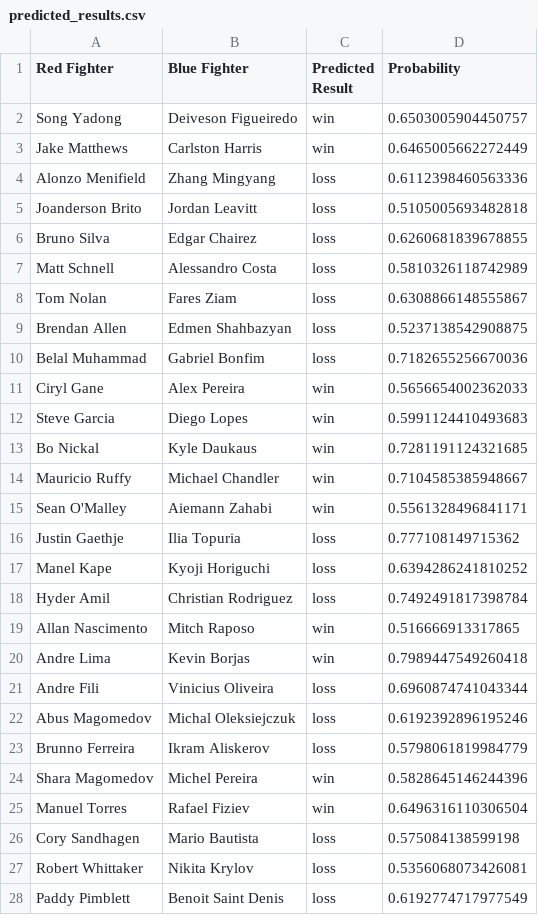
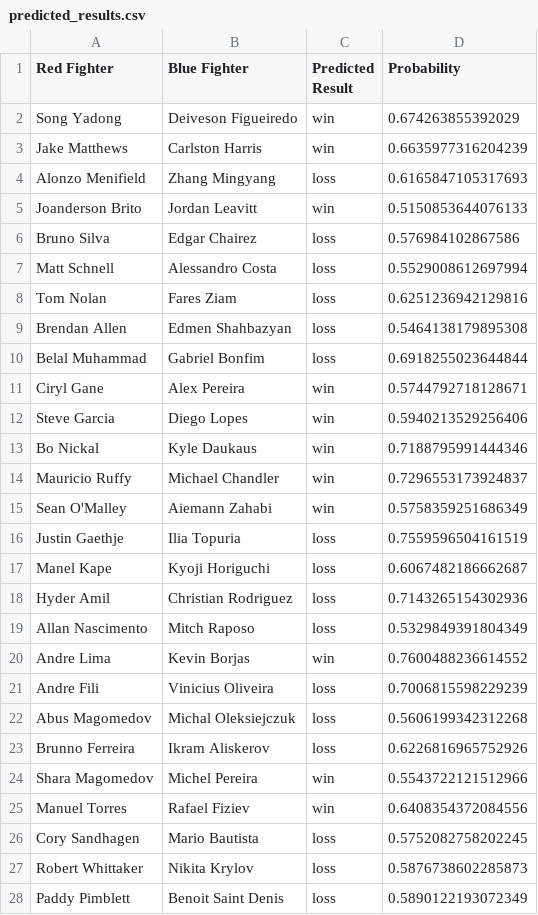
Before and after one commit to jazyz/UFCFightPredictor, a CSV file: data/predicted_results.csv, drawn as a sheet; only a part is shown; the diff covers the shown part only.

```diff
--- a/data/predicted_results.csv
+++ b/data/predicted_results.csv
@@ -1,28 +1,28 @@
 Red Fighter,Blue Fighter,Predicted Result,Probability
-Song Yadong,Deiveson Figueiredo,win,0.6503005904450757
-Jake Matthews,Carlston Harris,win,0.6465005662272449
-Alonzo Menifield,Zhang Mingyang,loss,0.6112398460563336
-Joanderson Brito,Jordan Leavitt,loss,0.5105005693482818
-Bruno Silva,Edgar Chairez,loss,0.6260681839678855
-Matt Schnell,Alessandro Costa,loss,0.5810326118742989
-Tom Nolan,Fares Ziam,loss,0.6308866148555867
-Brendan Allen,Edmen Shahbazyan,loss,0.5237138542908875
-Belal Muhammad,Gabriel Bonfim,loss,0.7182655256670036
-Ciryl Gane,Alex Pereira,win,0.5656654002362033
-Steve Garcia,Diego Lopes,win,0.5991124410493683
-Bo Nickal,Kyle Daukaus,win,0.7281191124321685
-Mauricio Ruffy,Michael Chandler,win,0.7104585385948667
-Sean O'Malley,Aiemann Zahabi,win,0.5561328496841171
-Justin Gaethje,Ilia Topuria,loss,0.777108149715362
-Manel Kape,Kyoji Horiguchi,loss,0.6394286241810252
-Hyder Amil,Christian Rodriguez,loss,0.7492491817398784
-Allan Nascimento,Mitch Raposo,win,0.516666913317865
-Andre Lima,Kevin Borjas,win,0.7989447549260418
-Andre Fili,Vinicius Oliveira,loss,0.6960874741043344
-Abus Magomedov,Michal Oleksiejczuk,loss,0.6192392896195246
-Brunno Ferreira,Ikram Aliskerov,loss,0.5798061819984779
-Shara Magomedov,Michel Pereira,win,0.5828645146244396
-Manuel Torres,Rafael Fiziev,win,0.6496316110306504
-Cory Sandhagen,Mario Bautista,loss,0.575084138599198
-Robert Whittaker,Nikita Krylov,loss,0.5356068073426081
-Paddy Pimblett,Benoit Saint Denis,loss,0.6192774717977549
+Song Yadong,Deiveson Figueiredo,win,0.674263855392029
+Jake Matthews,Carlston Harris,win,0.6635977316204239
+Alonzo Menifield,Zhang Mingyang,loss,0.6165847105317693
+Joanderson Brito,Jordan Leavitt,win,0.5150853644076133
+Bruno Silva,Edgar Chairez,loss,0.576984102867586
+Matt Schnell,Alessandro Costa,loss,0.5529008612697994
+Tom Nolan,Fares Ziam,loss,0.6251236942129816
+Brendan Allen,Edmen Shahbazyan,loss,0.5464138179895308
+Belal Muhammad,Gabriel Bonfim,loss,0.6918255023644844
+Ciryl Gane,Alex Pereira,win,0.5744792718128671
+Steve Garcia,Diego Lopes,win,0.5940213529256406
+Bo Nickal,Kyle Daukaus,win,0.7188795991444346
+Mauricio Ruffy,Michael Chandler,win,0.7296553173924837
+Sean O'Malley,Aiemann Zahabi,win,0.5758359251686349
+Justin Gaethje,Ilia Topuria,loss,0.7559596504161519
+Manel Kape,Kyoji Horiguchi,loss,0.6067482186662687
+Hyder Amil,Christian Rodriguez,loss,0.7143265154302936
+Allan Nascimento,Mitch Raposo,loss,0.5329849391804349
+Andre Lima,Kevin Borjas,win,0.7600488236614552
+Andre Fili,Vinicius Oliveira,loss,0.7006815598229239
+Abus Magomedov,Michal Oleksiejczuk,loss,0.5606199342312268
+Brunno Ferreira,Ikram Aliskerov,loss,0.6226816965752926
+Shara Magomedov,Michel Pereira,win,0.5543722121512966
+Manuel Torres,Rafael Fiziev,win,0.6408354372084556
+Cory Sandhagen,Mario Bautista,loss,0.5752082758202245
+Robert Whittaker,Nikita Krylov,loss,0.5876738602285873
+Paddy Pimblett,Benoit Saint Denis,loss,0.5890122193072349
```
Also changed, not shown: 41 edited cells elsewhere in this file, data/fight_predictions.csv, data/predict_fights_alpha.csv, 18 other files.
